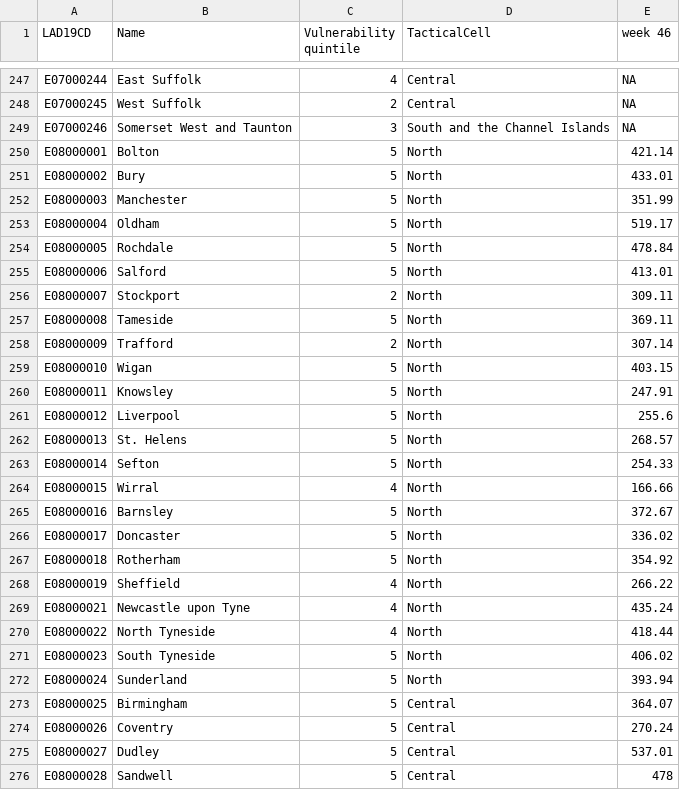
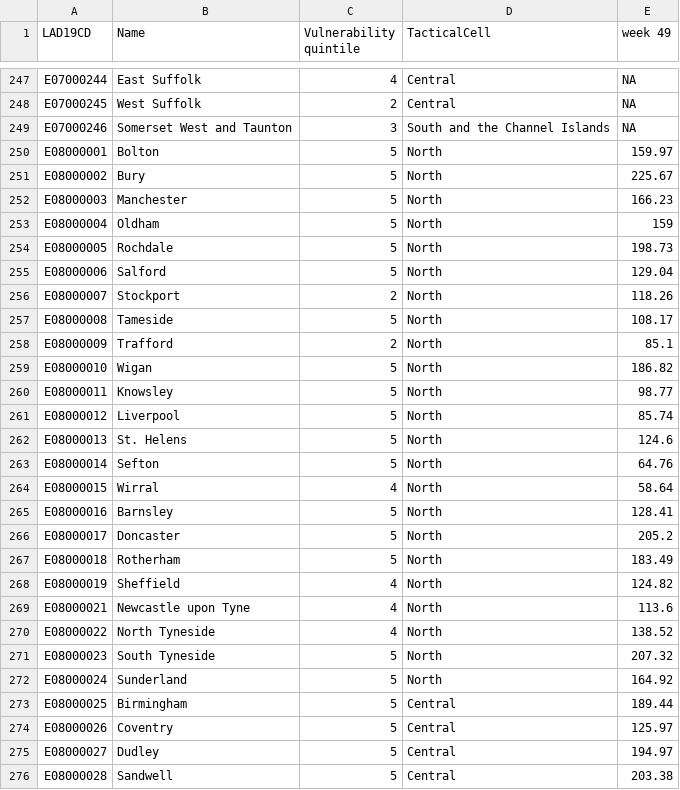
Before and after one commit to VCS-Emergencies-Partnership/r-shiny-web-apps, a CSV file: packages/dashboard/data/areas_to_focus/areas2focus_covid.csv, drawn as a sheet; only a part is shown, gaps mark what is left out; the diff covers the shown part only.

Commit message:
Fixed table header and coming out of box issue - still not great but will do.

```diff
--- a/packages/dashboard/data/areas_to_focus/areas2focus_covid.csv
+++ b/packages/dashboard/data/areas_to_focus/areas2focus_covid.csv
@@ -1 +1 @@
-LAD19CD,Name,Vulnerability quintile,TacticalCell,week 46
+LAD19CD,Name,Vulnerability quintile,TacticalCell,week 49
@@ -249,28 +249,28 @@ E07000245,West Suffolk,2,Central,NA
 E07000246,Somerset West and Taunton,3,South and the Channel Islands,NA
-E08000001,Bolton,5,North,421.14
-E08000002,Bury,5,North,433.01
-E08000003,Manchester,5,North,351.99
-E08000004,Oldham,5,North,519.17
-E08000005,Rochdale,5,North,478.84
-E08000006,Salford,5,North,413.01
-E08000007,Stockport,2,North,309.11
-E08000008,Tameside,5,North,369.11
-E08000009,Trafford,2,North,307.14
-E08000010,Wigan,5,North,403.15
-E08000011,Knowsley,5,North,247.91
-E08000012,Liverpool,5,North,255.6
-E08000013,St. Helens,5,North,268.57
-E08000014,Sefton,5,North,254.33
-E08000015,Wirral,4,North,166.66
-E08000016,Barnsley,5,North,372.67
-E08000017,Doncaster,5,North,336.02
-E08000018,Rotherham,5,North,354.92
-E08000019,Sheffield,4,North,266.22
-E08000021,Newcastle upon Tyne,4,North,435.24
-E08000022,North Tyneside,4,North,418.44
-E08000023,South Tyneside,5,North,406.02
-E08000024,Sunderland,5,North,393.94
-E08000025,Birmingham,5,Central,364.07
-E08000026,Coventry,5,Central,270.24
-E08000027,Dudley,5,Central,537.01
-E08000028,Sandwell,5,Central,478
+E08000001,Bolton,5,North,159.97
+E08000002,Bury,5,North,225.67
+E08000003,Manchester,5,North,166.23
+E08000004,Oldham,5,North,159
+E08000005,Rochdale,5,North,198.73
+E08000006,Salford,5,North,129.04
+E08000007,Stockport,2,North,118.26
+E08000008,Tameside,5,North,108.17
+E08000009,Trafford,2,North,85.1
+E08000010,Wigan,5,North,186.82
+E08000011,Knowsley,5,North,98.77
+E08000012,Liverpool,5,North,85.74
+E08000013,St. Helens,5,North,124.6
+E08000014,Sefton,5,North,64.76
+E08000015,Wirral,4,North,58.64
+E08000016,Barnsley,5,North,128.41
+E08000017,Doncaster,5,North,205.2
+E08000018,Rotherham,5,North,183.49
+E08000019,Sheffield,4,North,124.82
+E08000021,Newcastle upon Tyne,4,North,113.6
+E08000022,North Tyneside,4,North,138.52
+E08000023,South Tyneside,5,North,207.32
+E08000024,Sunderland,5,North,164.92
+E08000025,Birmingham,5,Central,189.44
+E08000026,Coventry,5,Central,125.97
+E08000027,Dudley,5,Central,194.97
+E08000028,Sandwell,5,Central,203.38
```
Also changed, not shown: 101 edited cells elsewhere in this file, 1 other file.
